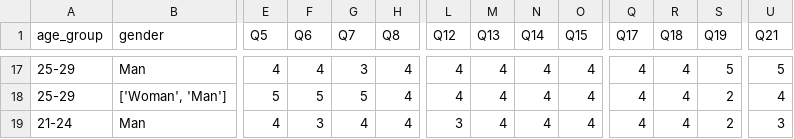
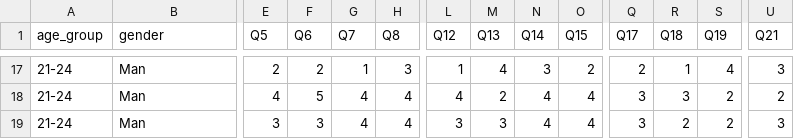
Before and after one commit to sourenpash/roman_stats, a CSV file: csvs/questionnaire_results.csv, drawn as a sheet; only a part is shown, gaps mark what is left out; the diff covers the shown part only; the diff names each change by its address in the sheet, - before the commit and + after, or states it on an @@ line.

```diff
--- a/csvs/questionnaire_results.csv
+++ b/csvs/questionnaire_results.csv
-A17:A18 (age_group): 25-29
+A17:A18 (age_group): 21-24
-E17 (Q5): 4
+E17 (Q5): 2
-F17 (Q6): 4
+F17 (Q6): 2
-G17 (Q7): 3
+G17 (Q7): 1
-H17 (Q8): 4
+H17 (Q8): 3
-L17 (Q12): 4
+L17 (Q12): 1
-N17 (Q14): 4
+N17 (Q14): 3
-O17 (Q15): 4
+O17 (Q15): 2
-Q17 (Q17): 4
+Q17 (Q17): 2
-R17 (Q18): 4
+R17 (Q18): 1
-S17 (Q19): 5
+S17 (Q19): 4
-U17 (Q21): 5
+U17 (Q21): 3
-B18 (gender): ['Woman', 'Man']
+B18 (gender): Man
-E18 (Q5): 5
+E18 (Q5): 4
-G18 (Q7): 5
+G18 (Q7): 4
-M18 (Q13): 4
+M18 (Q13): 2
-Q18:Q19 (Q17): 4
+Q18:Q19 (Q17): 3
-R18 (Q18): 4
+R18 (Q18): 3
-U18 (Q21): 4
+U18 (Q21): 2
-E19 (Q5): 4
+E19 (Q5): 3
-M19 (Q13): 4
+M19 (Q13): 3
-R19 (Q18): 4
+R19 (Q18): 2
```
Also changed, not shown: 1 added row, 1 removed row and 124 edited cells elsewhere in this file, 13 other files.
